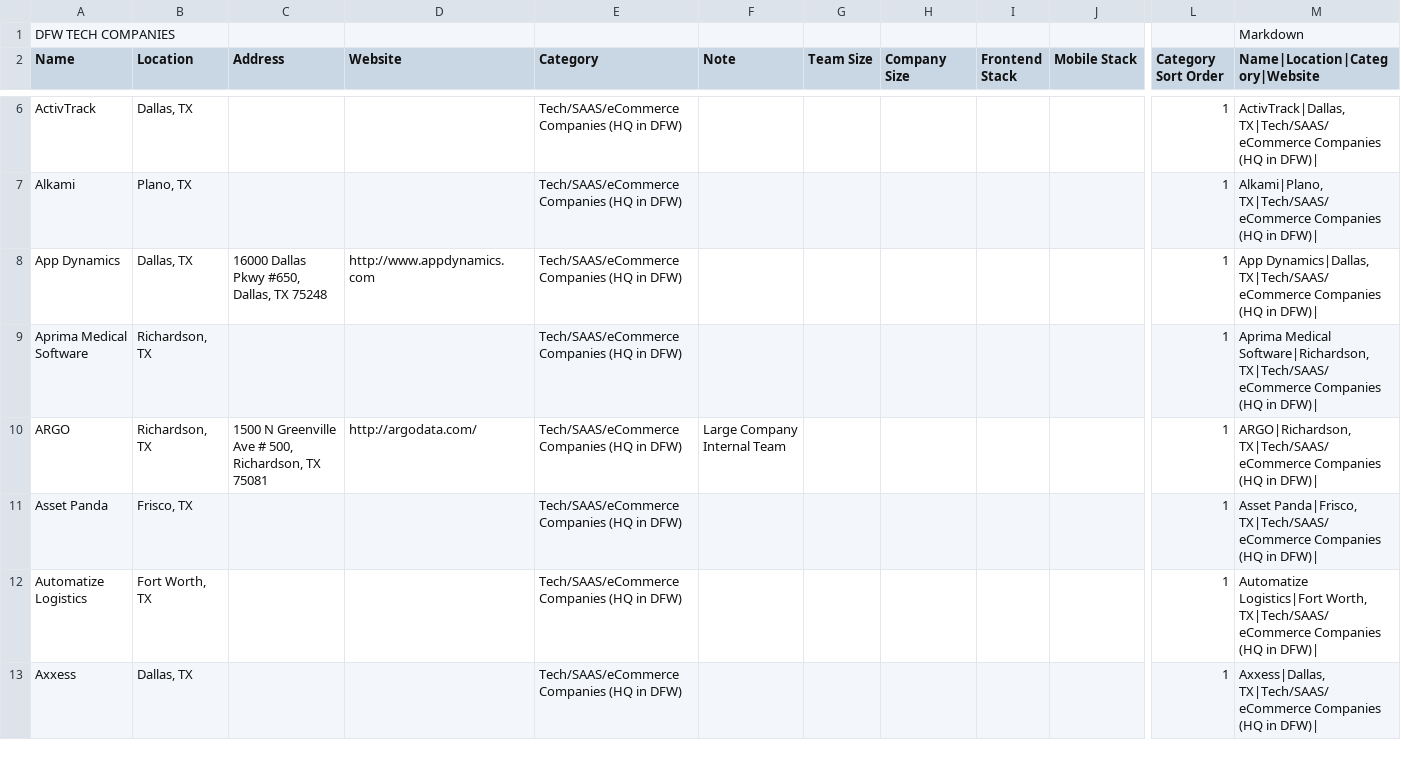
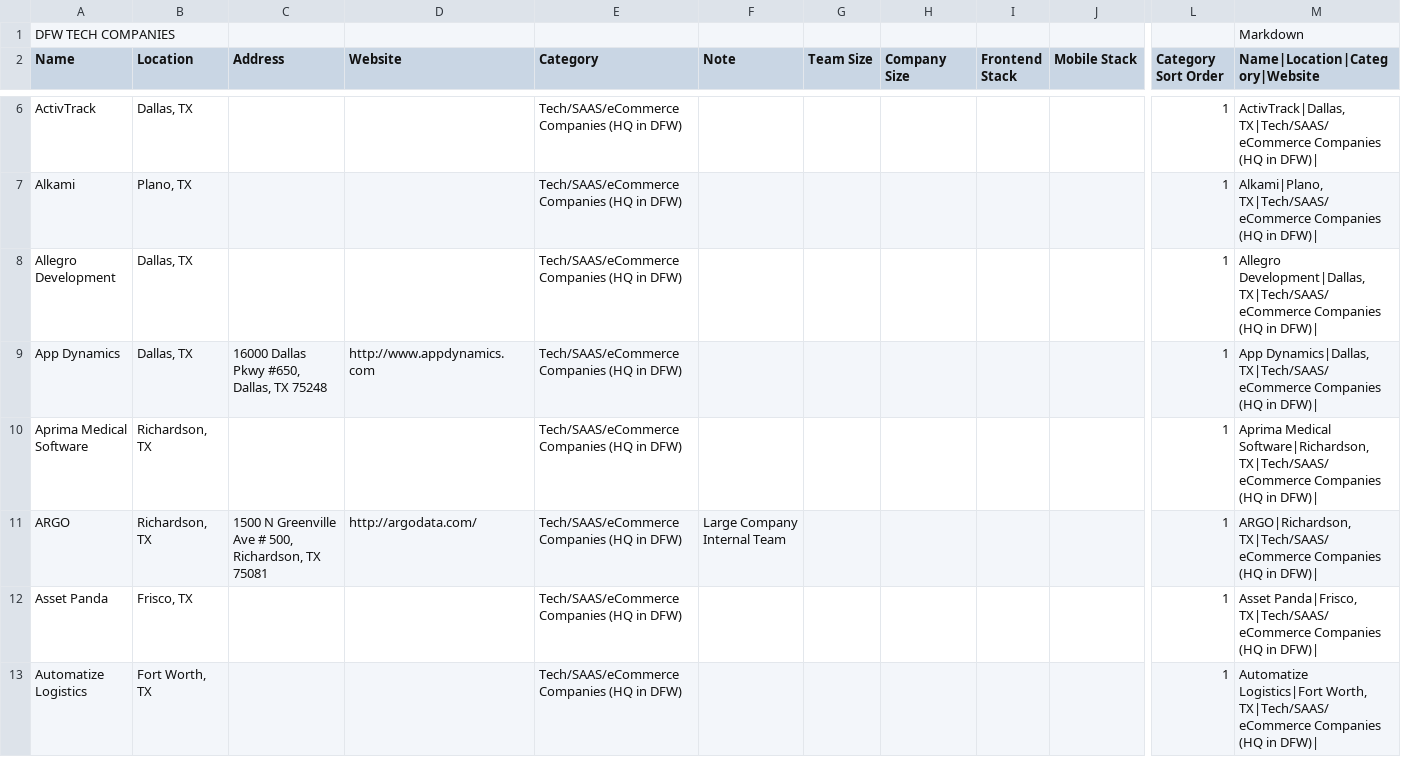
Before and after one commit to mnutsch/DFW_Tech_Companies, a CSV file: DFWTechCompanies.csv, drawn as a sheet; only a part is shown, gaps mark what is left out; the shorter side is filled out with more unchanged rows; rows hold the shown columns only; the diff names each change by its address in the sheet, - before the commit and + after, or states it on an @@ line.

Commit message:
Added Allegro Development to DFWTechCompanies.csv.

```diff
--- a/DFWTechCompanies.csv
+++ b/DFWTechCompanies.csv
+row 8: Allegro Development | Dallas, TX |  |  | Tech/SAAS/eCommerce Companies (HQ in DFW) |  |  |  |  |  | 1 | Allegro Development|Dallas, TX|Tech/SAAS/eCommerce Companies (HQ in DFW)
```
